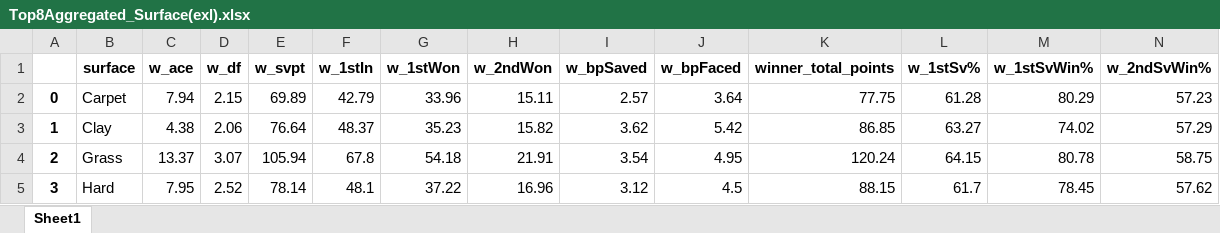
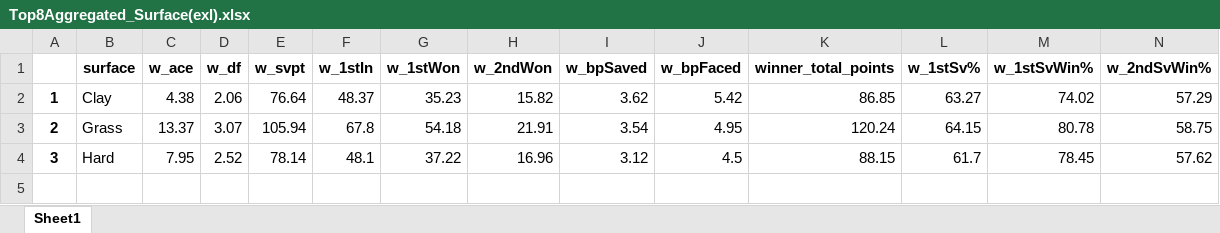
Before and after one commit to Kanackle/ATPWinnersAnalysis, an Excel workbook: ProjectFiles/Top8Aggregated_Surface(exl).xlsx, sheet Sheet1, drawn as a sheet; only a part is shown; values as stored, in another font and other column widths than the file's, no borders; rows hold the shown columns only; the diff names each change by its address in the sheet, - before the commit and + after, or states it on an @@ line.

Commit message:
Changed files from 4 surfaces to 3, removed carpet due to incomplete data

```diff
--- a/ProjectFiles/Top8Aggregated_Surface(exl).xlsx (sheet Sheet1)
+++ b/ProjectFiles/Top8Aggregated_Surface(exl).xlsx (sheet Sheet1)
-row 2: 0 | Carpet | 7.94 | 2.15 | 69.89 | 42.79 | 33.96 | 15.11 | 2.57 | 3.64 | 77.75 | 61.28 | 80.29 | 57.23
```
Also changed, not shown: 1 other file.
